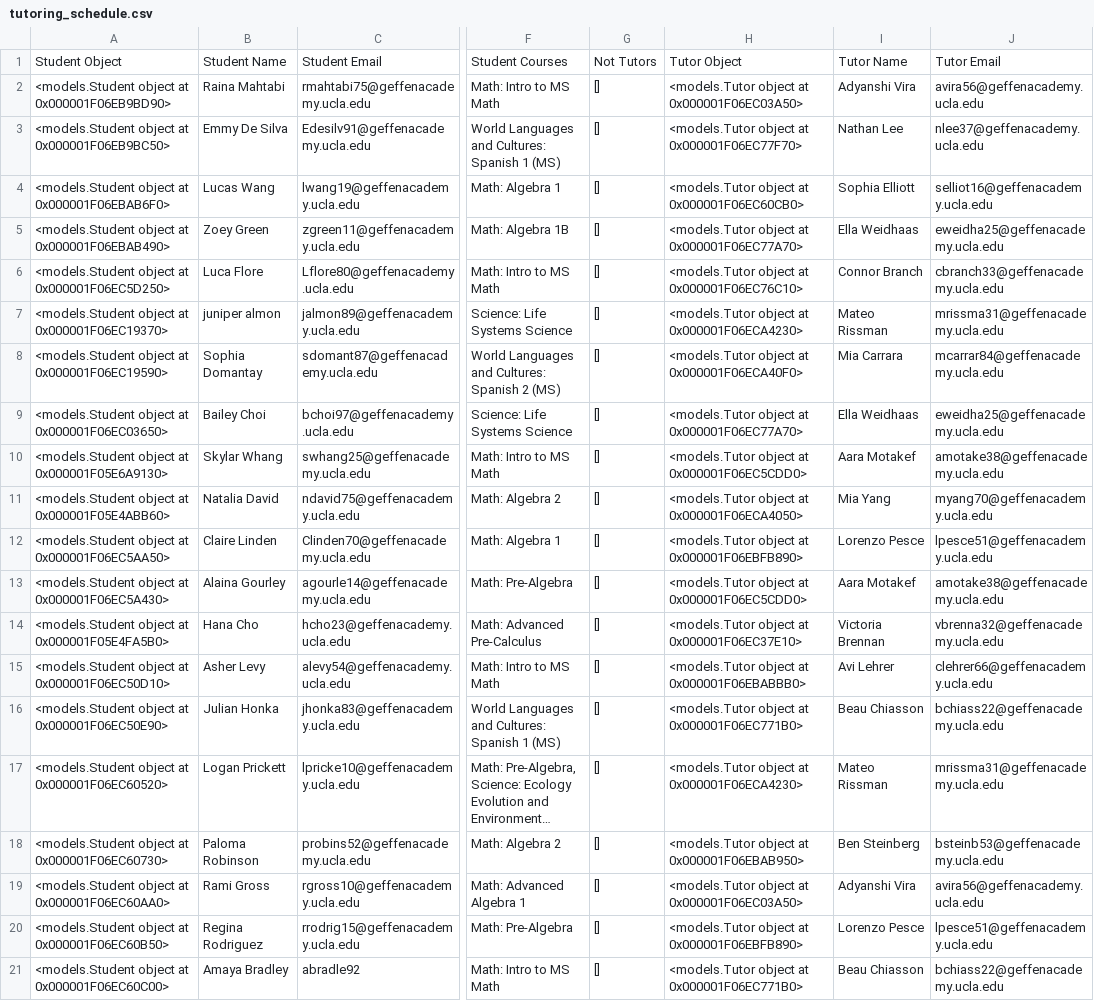
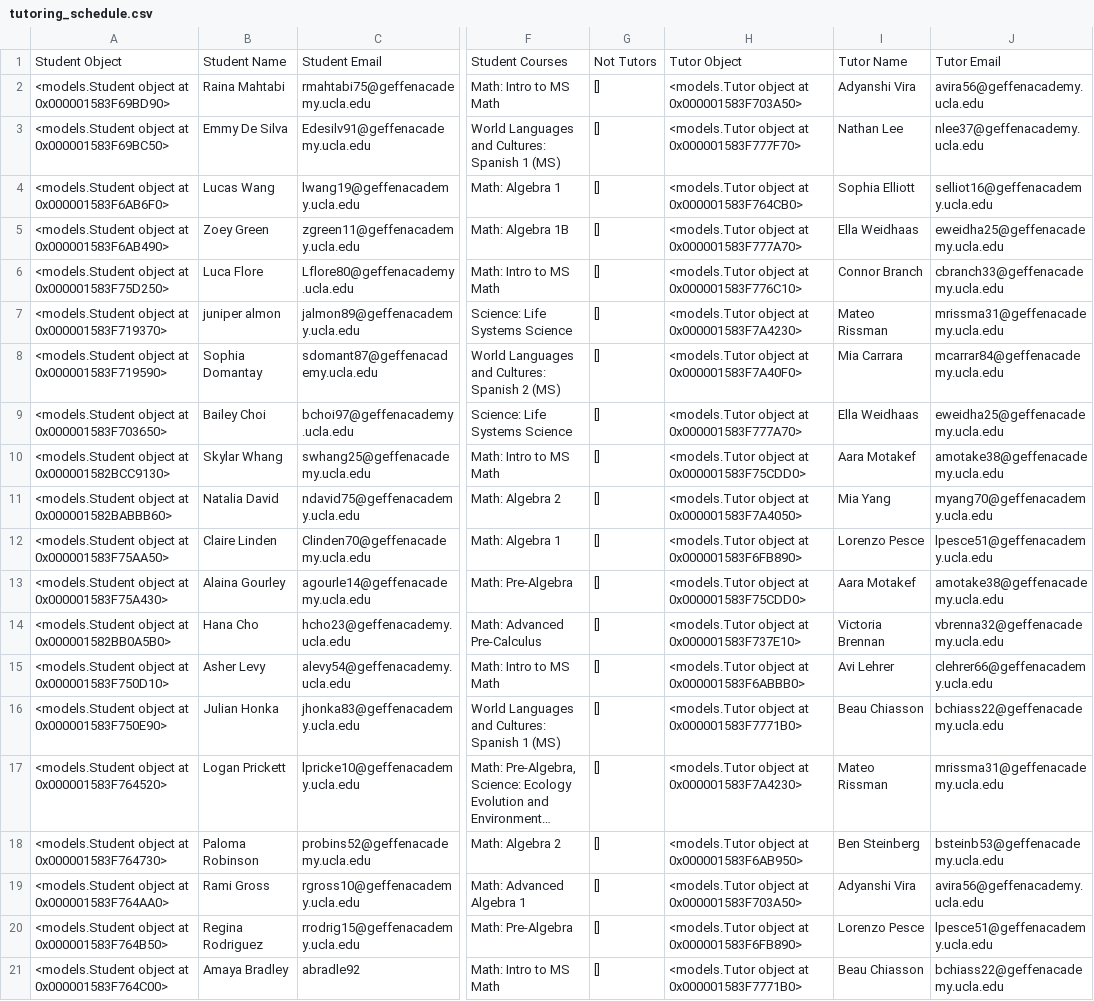
Before and after one commit to ben-steinberg-geffen/Peer-Tutoring-Scheduler, a CSV file: tutoring_schedule.csv, drawn as a sheet; only a part is shown, gaps mark what is left out; long unchanged cells end in …; the diff names each change by its address in the sheet, - before the commit and + after, or states it on an @@ line.

```diff
--- a/tutoring_schedule.csv
+++ b/tutoring_schedule.csv
-A2: <models.Student object at 0x000001F06EB9BD90>
+A2: <models.Student object at 0x000001583F69BD90>
-H2: <models.Tutor object at 0x000001F06EC03A50>
+H2: <models.Tutor object at 0x000001583F703A50>
-A3: <models.Student object at 0x000001F06EB9BC50>
+A3: <models.Student object at 0x000001583F69BC50>
-H3: <models.Tutor object at 0x000001F06EC77F70>
+H3: <models.Tutor object at 0x000001583F777F70>
-A4: <models.Student object at 0x000001F06EBAB6F0>
+A4: <models.Student object at 0x000001583F6AB6F0>
-H4: <models.Tutor object at 0x000001F06EC60CB0>
+H4: <models.Tutor object at 0x000001583F764CB0>
-A5: <models.Student object at 0x000001F06EBAB490>
+A5: <models.Student object at 0x000001583F6AB490>
-H5: <models.Tutor object at 0x000001F06EC77A70>
+H5: <models.Tutor object at 0x000001583F777A70>
-A6: <models.Student object at 0x000001F06EC5D250>
+A6: <models.Student object at 0x000001583F75D250>
-H6: <models.Tutor object at 0x000001F06EC76C10>
+H6: <models.Tutor object at 0x000001583F776C10>
-A7: <models.Student object at 0x000001F06EC19370>
+A7: <models.Student object at 0x000001583F719370>
-H7: <models.Tutor object at 0x000001F06ECA4230>
+H7: <models.Tutor object at 0x000001583F7A4230>
-A8: <models.Student object at 0x000001F06EC19590>
+A8: <models.Student object at 0x000001583F719590>
-H8: <models.Tutor object at 0x000001F06ECA40F0>
+H8: <models.Tutor object at 0x000001583F7A40F0>
-A9: <models.Student object at 0x000001F06EC03650>
+A9: <models.Student object at 0x000001583F703650>
-H9: <models.Tutor object at 0x000001F06EC77A70>
+H9: <models.Tutor object at 0x000001583F777A70>
-A10: <models.Student object at 0x000001F05E6A9130>
+A10: <models.Student object at 0x000001582BCC9130>
-H10: <models.Tutor object at 0x000001F06EC5CDD0>
+H10: <models.Tutor object at 0x000001583F75CDD0>
-A11: <models.Student object at 0x000001F05E4ABB60>
+A11: <models.Student object at 0x000001582BABBB60>
-H11: <models.Tutor object at 0x000001F06ECA4050>
+H11: <models.Tutor object at 0x000001583F7A4050>
-A12: <models.Student object at 0x000001F06EC5AA50>
+A12: <models.Student object at 0x000001583F75AA50>
-H12: <models.Tutor object at 0x000001F06EBFB890>
+H12: <models.Tutor object at 0x000001583F6FB890>
-A13: <models.Student object at 0x000001F06EC5A430>
+A13: <models.Student object at 0x000001583F75A430>
-H13: <models.Tutor object at 0x000001F06EC5CDD0>
+H13: <models.Tutor object at 0x000001583F75CDD0>
-A14: <models.Student object at 0x000001F05E4FA5B0>
+A14: <models.Student object at 0x000001582BB0A5B0>
-H14: <models.Tutor object at 0x000001F06EC37E10>
+H14: <models.Tutor object at 0x000001583F737E10>
-A15: <models.Student object at 0x000001F06EC50D10>
+A15: <models.Student object at 0x000001583F750D10>
-H15: <models.Tutor object at 0x000001F06EBABBB0>
+H15: <models.Tutor object at 0x000001583F6ABBB0>
-A16: <models.Student object at 0x000001F06EC50E90>
+A16: <models.Student object at 0x000001583F750E90>
-H16: <models.Tutor object at 0x000001F06EC771B0>
+H16: <models.Tutor object at 0x000001583F7771B0>
-A17: <models.Student object at 0x000001F06EC60520>
+A17: <models.Student object at 0x000001583F764520>
-H17: <models.Tutor object at 0x000001F06ECA4230>
+H17: <models.Tutor object at 0x000001583F7A4230>
-A18: <models.Student object at 0x000001F06EC60730>
+A18: <models.Student object at 0x000001583F764730>
-H18: <models.Tutor object at 0x000001F06EBAB950>
+H18: <models.Tutor object at 0x000001583F6AB950>
-A19: <models.Student object at 0x000001F06EC60AA0>
+A19: <models.Student object at 0x000001583F764AA0>
-H19: <models.Tutor object at 0x000001F06EC03A50>
+H19: <models.Tutor object at 0x000001583F703A50>
-A20: <models.Student object at 0x000001F06EC60B50>
+A20: <models.Student object at 0x000001583F764B50>
-H20: <models.Tutor object at 0x000001F06EBFB890>
+H20: <models.Tutor object at 0x000001583F6FB890>
-A21: <models.Student object at 0x000001F06EC60C00>
+A21: <models.Student object at 0x000001583F764C00>
-H21: <models.Tutor object at 0x000001F06EC771B0>
+H21: <models.Tutor object at 0x000001583F7771B0>
```
Also changed, not shown: 5 other files.
